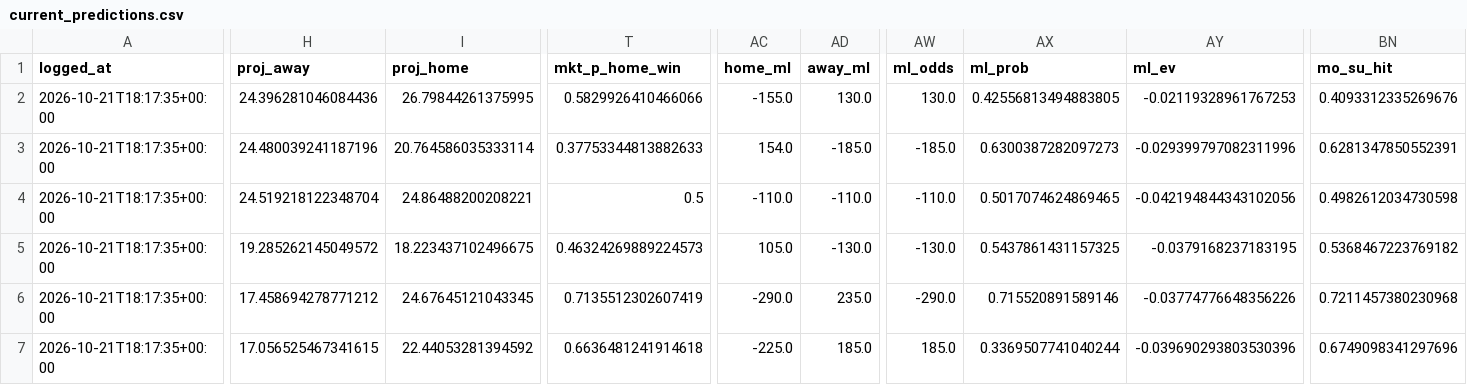
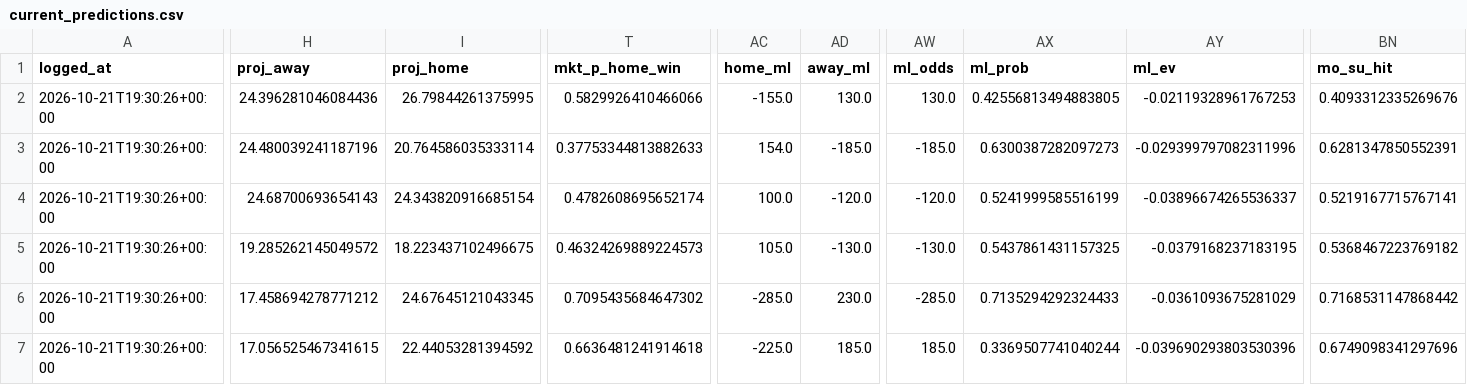
Before and after one commit to CarsonBillig/football-model, a CSV file: output/current_predictions.csv, drawn as a sheet; only a part is shown, gaps mark what is left out; the diff covers the shown part only; the diff names each change by its address in the sheet, - before the commit and + after, or states it on an @@ line.

```diff
--- a/output/current_predictions.csv
+++ b/output/current_predictions.csv
-A2:A7 (logged_at): 2026-10-21T18:17:35+00:00
+A2:A7 (logged_at): 2026-10-21T19:30:26+00:00
-H4 (proj_away): 24.519218122348704
+H4 (proj_away): 24.68700693654143
-I4 (proj_home): 24.86488200208221
+I4 (proj_home): 24.343820916685154
-T4 (mkt_p_home_win): 0.5
+T4 (mkt_p_home_win): 0.4782608695652174
-AC4 (home_ml): -110.0
+AC4 (home_ml): 100.0
-AD4 (away_ml): -110.0
+AD4 (away_ml): -120.0
-AW4 (ml_odds): -110.0
+AW4 (ml_odds): -120.0
-AX4 (ml_prob): 0.5017074624869465
+AX4 (ml_prob): 0.5241999585516199
-AY4 (ml_ev): -0.042194844343102056
+AY4 (ml_ev): -0.03896674265536337
-BN4 (mo_su_hit): 0.4982612034730598
+BN4 (mo_su_hit): 0.5219167715767141
-T6 (mkt_p_home_win): 0.7135512302607419
+T6 (mkt_p_home_win): 0.7095435684647302
-AC6 (home_ml): -290.0
+AC6 (home_ml): -285.0
-AD6 (away_ml): 235.0
+AD6 (away_ml): 230.0
-AW6 (ml_odds): -290.0
+AW6 (ml_odds): -285.0
-AX6 (ml_prob): 0.715520891589146
+AX6 (ml_prob): 0.7135294292324433
-AY6 (ml_ev): -0.03774776648356226
+AY6 (ml_ev): -0.0361093675281029
-BN6 (mo_su_hit): 0.7211457380230968
+BN6 (mo_su_hit): 0.7168531147868442
```
Also changed, not shown: 102 edited cells elsewhere in this file, docs/history/cfb_2026_week_08.csv, docs/history/nfl_2026_week_07.csv, 14 other files.
